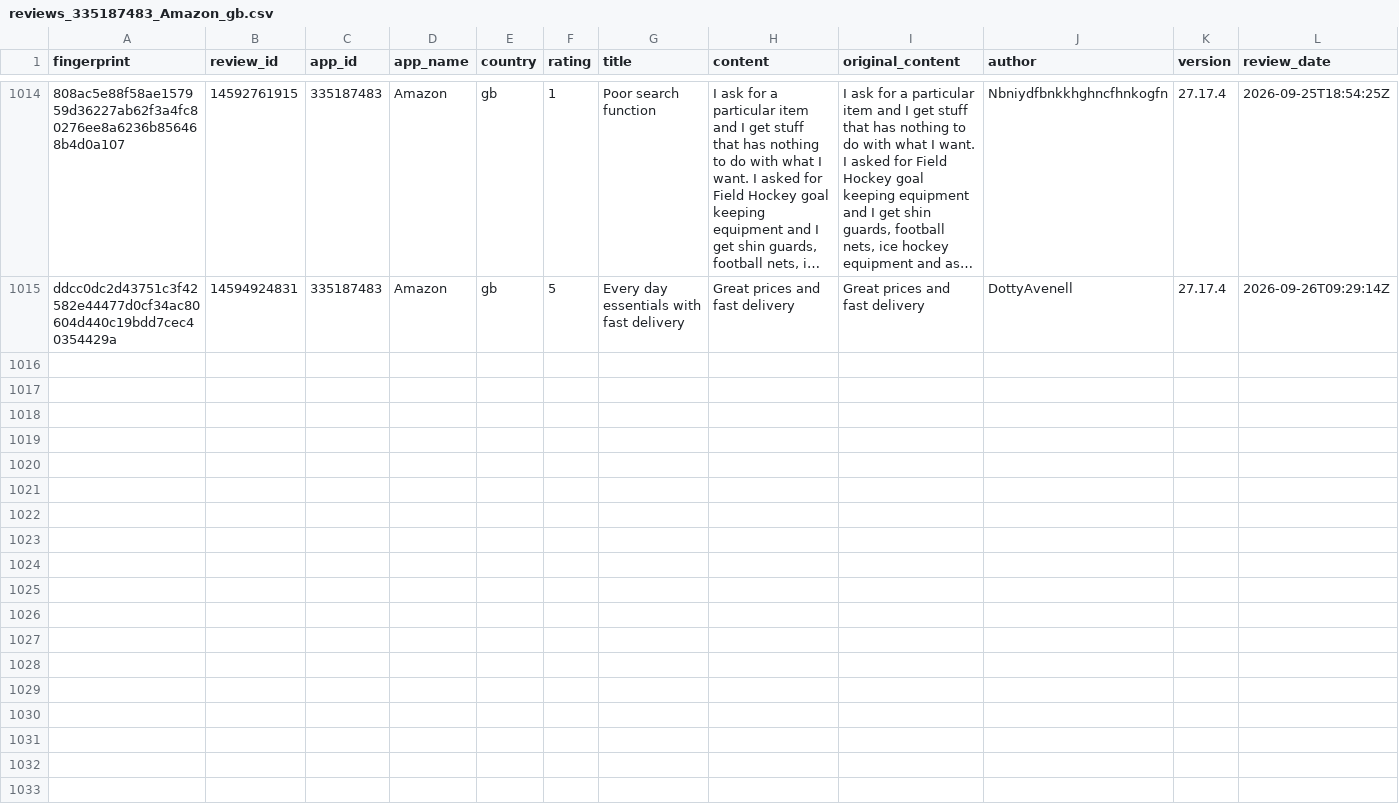
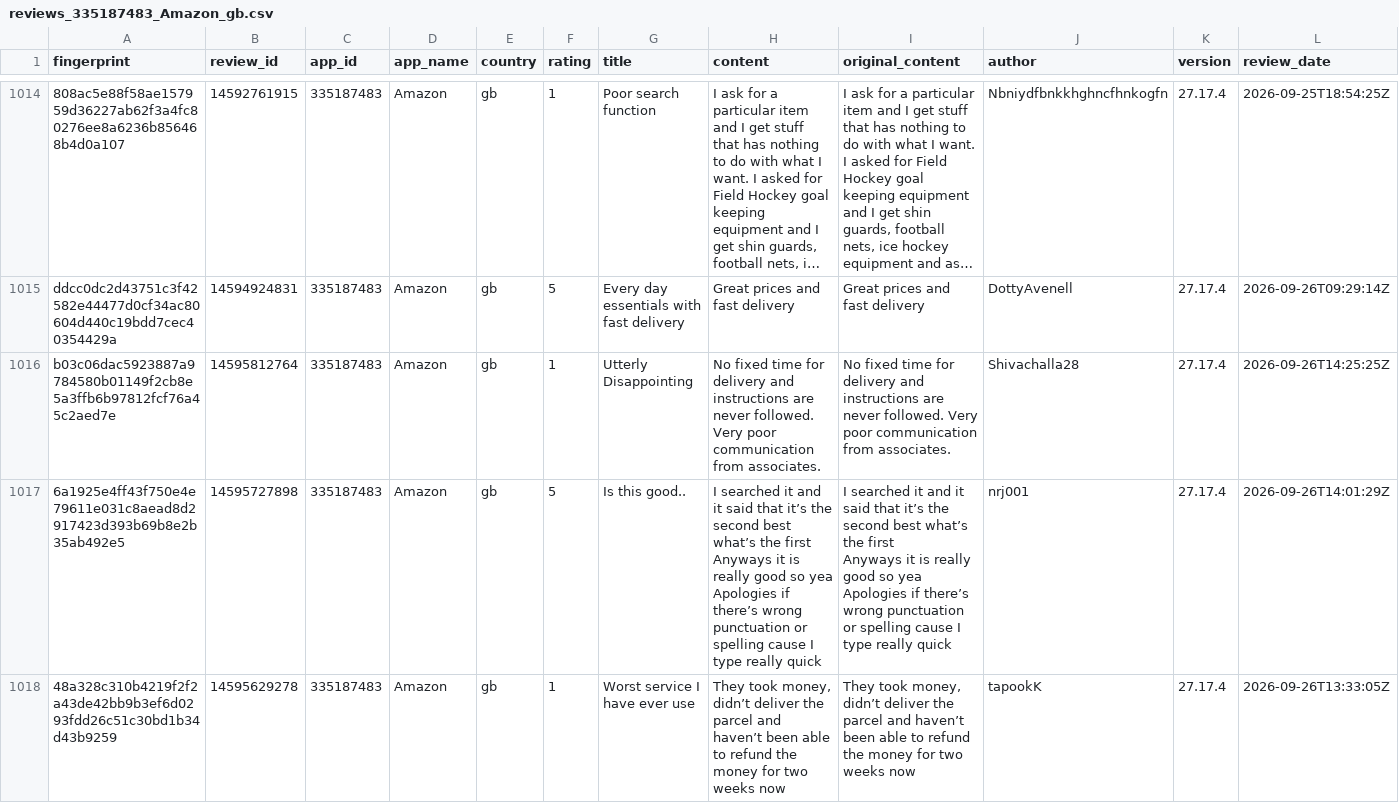
Before and after one commit to pickmiu/appstore-public-data, a CSV file: data/reviews_335187483_Amazon_gb.csv, drawn as a sheet; only a part is shown, gaps mark what is left out; long unchanged cells end in …; rows hold the shown columns only; ↵ is a line break in a cell; the diff names each change by its address in the sheet, - before the commit and + after, or states it on an @@ line.

```diff
--- a/data/reviews_335187483_Amazon_gb.csv
+++ b/data/reviews_335187483_Amazon_gb.csv
+row 1016: b03c06dac5923887a9784580b01149f2cb8e5a3ffb6b97812fcf76a45c2aed7e | 14595812764 | 335187483 | Amazon | gb | 1 | Utterly Disappointing | No fixed time for delivery and instructions are never followed. Very poor communication from associates. | No fixed time for delivery and instructions are never followed. Very poor communication from associates. | Shivachalla28 | 27.17.4 | 2026-09-26T14:25:25Z
+row 1017: 6a1925e4ff43f750e4e79611e031c8aead8d2917423d393b69b8e2b35ab492e5 | 14595727898 | 335187483 | Amazon | gb | 5 | Is this good.. | I searched it and it said that it’s the second best what’s the first ↵ Anyways it is really good so yea ↵ Apologies if there’s wrong punctuation or spelling cause I type really quick | I searched it and it said that it’s the second best what’s the first ↵ Anyways it is really good so yea ↵ Apologies if there’s wrong punctuation or spelling cause I type really quick | nrj001 | 27.17.4 | 2026-09-26T14:01:29Z
+row 1018: 48a328c310b4219f2f2a43de42bb9b3ef6d0293fdd26c51c30bd1b34d43b9259 | 14595629278 | 335187483 | Amazon | gb | 1 | Worst service I have ever use | They took money, didn’t deliver the parcel and haven’t been able to refund the money for two weeks now | They took money, didn’t deliver the parcel and haven’t been able to refund the money for two weeks now | tapookK | 27.17.4 | 2026-09-26T13:33:05Z
```
Also changed, not shown: data/reviews_1012871328_得物_cn.csv, data/reviews_348712880_Amazon_de.csv, 22 other files.
